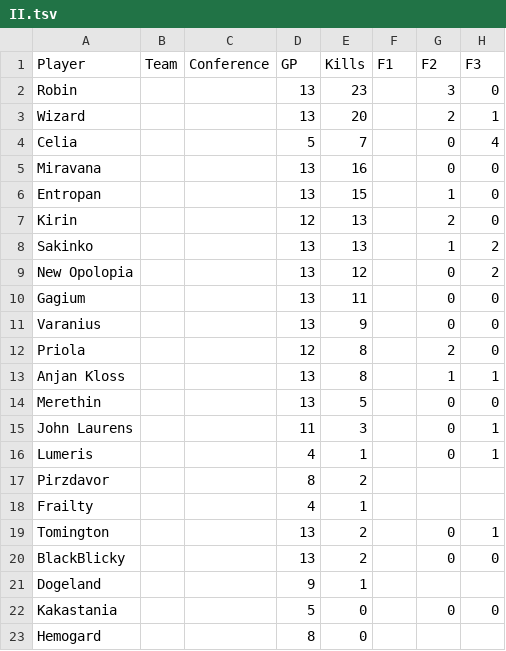
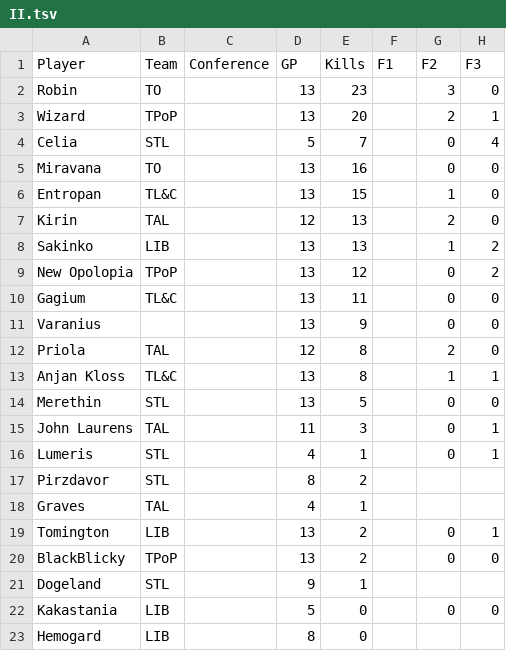
Before and after one commit to auroruse/rbrwt, a TSV file: assets/sheets/II.tsv, drawn as a sheet; only a part is shown; the diff names each change by its address in the sheet, - before the commit and + after, or states it on an @@ line.

```diff
--- a/assets/sheets/II.tsv
+++ b/assets/sheets/II.tsv
-B2 (Team): (empty)
+B2 (Team): TO
-B3 (Team): (empty)
+B3 (Team): TPoP
-B4 (Team): (empty)
+B4 (Team): STL
-B5 (Team): (empty)
+B5 (Team): TO
-B6 (Team): (empty)
+B6 (Team): TL&C
-B7 (Team): (empty)
+B7 (Team): TAL
-B8 (Team): (empty)
+B8 (Team): LIB
-B9 (Team): (empty)
+B9 (Team): TPoP
-B10 (Team): (empty)
+B10 (Team): TL&C
-B12 (Team): (empty)
+B12 (Team): TAL
-B13 (Team): (empty)
+B13 (Team): TL&C
-B14 (Team): (empty)
+B14 (Team): STL
-B15 (Team): (empty)
+B15 (Team): TAL
-B16:B17 (Team): (empty)
+B16:B17 (Team): STL
-A18 (Player): Frailty
+A18 (Player): Graves
-B18 (Team): (empty)
+B18 (Team): TAL
-B19 (Team): (empty)
+B19 (Team): LIB
-B20 (Team): (empty)
+B20 (Team): TPoP
-B21 (Team): (empty)
+B21 (Team): STL
-B22:B23 (Team): (empty)
+B22:B23 (Team): LIB
```
Also changed, not shown: assets/sheets/III.tsv, assets/sheets/IV.tsv, 14 other files.
